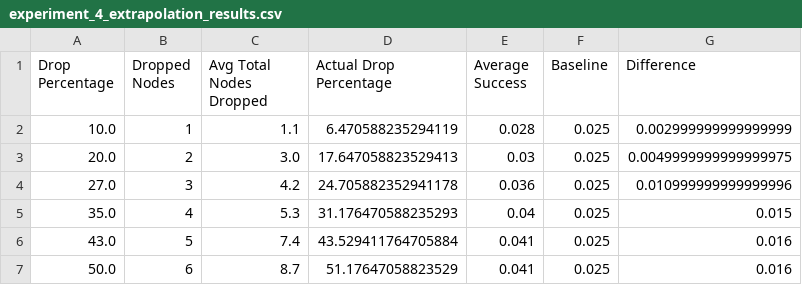
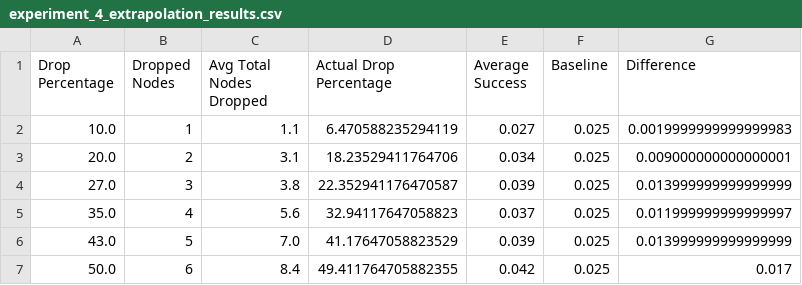
Before and after one commit to wiggly1993/Python_Implementation_ComputersAndSecurity_RoboticsCaseStudies_Cut-The-Rope, a CSV file: src/0Day_Exploit/experiment_4_extrapolation_results.csv, drawn as a sheet.

```diff
--- a/src/0Day_Exploit/experiment_4_extrapolation_results.csv
+++ b/src/0Day_Exploit/experiment_4_extrapolation_results.csv
@@ -1,7 +1,7 @@
 Drop Percentage,Dropped Nodes,Avg Total Nodes Dropped,Actual Drop Percentage,Average Success,Baseline,Difference
-10.0,1,1.1,6.470588235294119,0.028,0.025,0.002999999999999999
-20.0,2,3.0,17.647058823529413,0.03,0.025,0.0049999999999999975
-27.0,3,4.2,24.705882352941178,0.036,0.025,0.010999999999999996
-35.0,4,5.3,31.176470588235293,0.04,0.025,0.015
-43.0,5,7.4,43.529411764705884,0.041,0.025,0.016
-50.0,6,8.7,51.17647058823529,0.041,0.025,0.016
+10.0,1,1.1,6.470588235294119,0.027,0.025,0.0019999999999999983
+20.0,2,3.1,18.23529411764706,0.034,0.025,0.009000000000000001
+27.0,3,3.8,22.352941176470587,0.039,0.025,0.013999999999999999
+35.0,4,5.6,32.94117647058823,0.037,0.025,0.011999999999999997
+43.0,5,7.0,41.17647058823529,0.039,0.025,0.013999999999999999
+50.0,6,8.4,49.411764705882355,0.042,0.025,0.017
```
Also changed, not shown: 7 other files.
